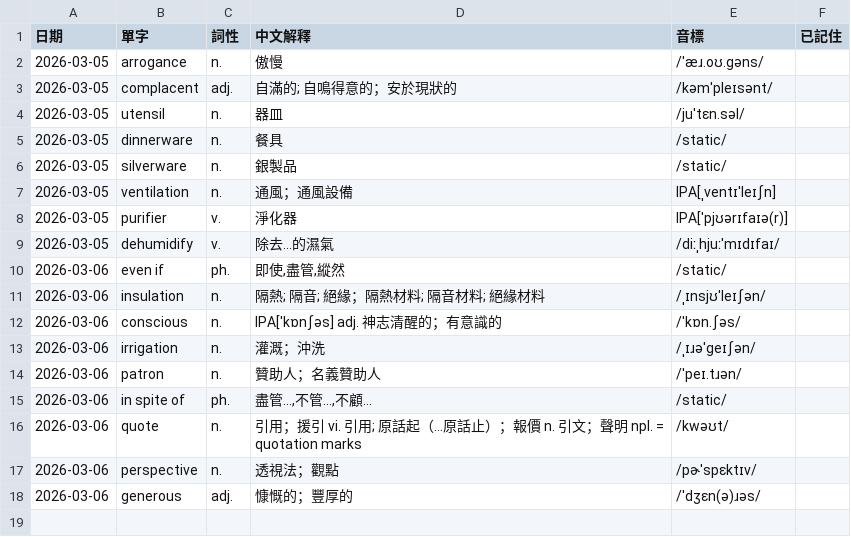
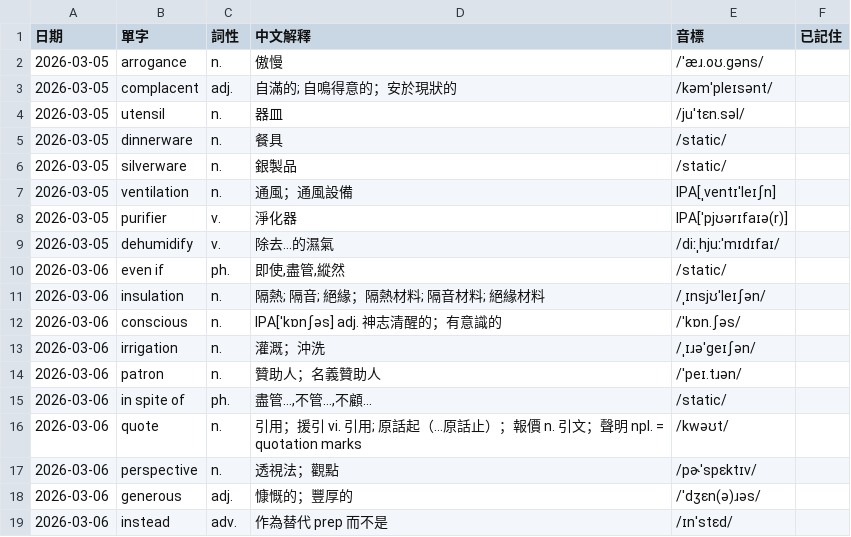
Before and after one commit to monashining/toeic-vocab-app, a CSV file: vocab.csv, drawn as a sheet; the diff names each change by its address in the sheet, - before the commit and + after, or states it on an @@ line.

Commit message:
Update vocab list

```diff
--- a/vocab.csv
+++ b/vocab.csv
+row 19: 2026-03-06 | instead | adv. | 作為替代 prep 而不是 | /ɪnˈstɛd/
```
